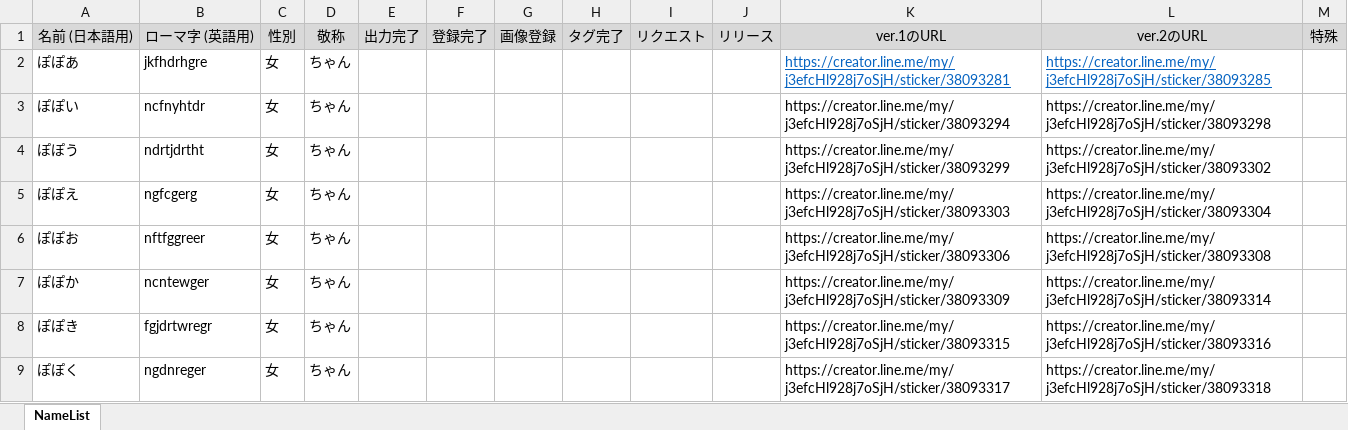
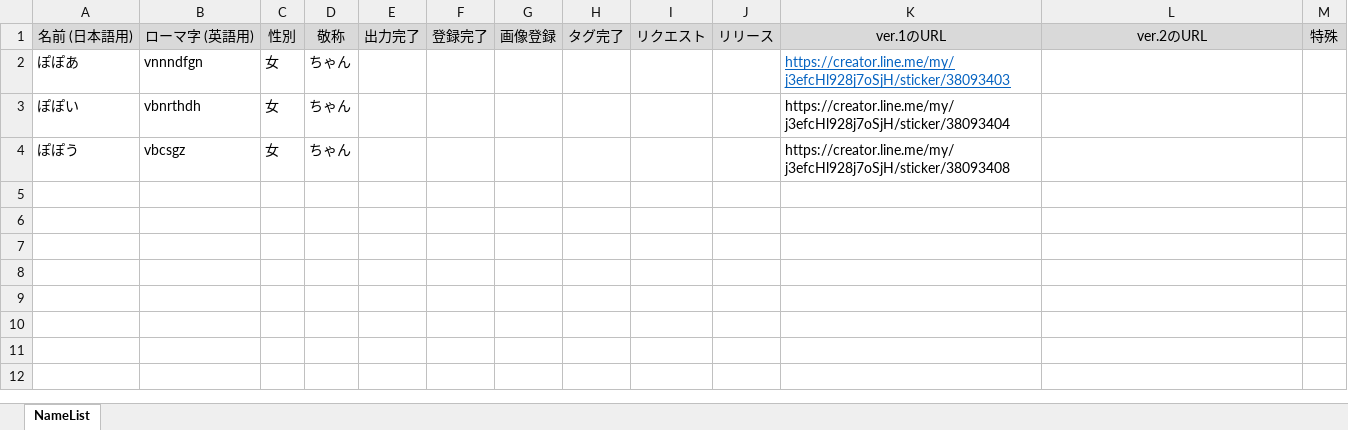
Before and after one commit to daicho/registicker, an Excel workbook: NameList.xlsx, sheet NameList, drawn as a sheet; values as stored, in another font and other column widths than the file's, no borders; the diff names each change by its address in the sheet, - before the commit and + after, or states it on an @@ line.

```diff
--- a/NameList.xlsx (sheet NameList)
+++ b/NameList.xlsx (sheet NameList)
-B2: jkfhdrhgre
+B2: vnnndfgn
-K2: https://creator.line.me/my/j3efcHl928j7oSjH/sticker/38093281
+K2: https://creator.line.me/my/j3efcHl928j7oSjH/sticker/38093403
-L2: https://creator.line.me/my/j3efcHl928j7oSjH/sticker/38093285
+L2: (empty)
-B3: ncfnyhtdr
+B3: vbnrthdh
-K3: https://creator.line.me/my/j3efcHl928j7oSjH/sticker/38093294
+K3: https://creator.line.me/my/j3efcHl928j7oSjH/sticker/38093404
-L3: https://creator.line.me/my/j3efcHl928j7oSjH/sticker/38093298
+L3: (empty)
-B4: ndrtjdrtht
+B4: vbcsgz
-K4: https://creator.line.me/my/j3efcHl928j7oSjH/sticker/38093299
+K4: https://creator.line.me/my/j3efcHl928j7oSjH/sticker/38093408
-L4: https://creator.line.me/my/j3efcHl928j7oSjH/sticker/38093302
+L4: (empty)
-row 5: ぽぽえ | ngfcgerg | 女 | ちゃん |  |  |  |  |  |  | https://creator.line.me/my/j3efcHl928j7oSjH/sticker/38093303 | https://creator.line.me/my/j3efcHl928j7oSjH/sticker/38093304
-row 6: ぽぽお | nftfggreer | 女 | ちゃん |  |  |  |  |  |  | https://creator.line.me/my/j3efcHl928j7oSjH/sticker/38093306 | https://creator.line.me/my/j3efcHl928j7oSjH/sticker/38093308
-row 7: ぽぽか | ncntewger | 女 | ちゃん |  |  |  |  |  |  | https://creator.line.me/my/j3efcHl928j7oSjH/sticker/38093309 | https://creator.line.me/my/j3efcHl928j7oSjH/sticker/38093314
-row 8: ぽぽき | fgjdrtwregr | 女 | ちゃん |  |  |  |  |  |  | https://creator.line.me/my/j3efcHl928j7oSjH/sticker/38093315 | https://creator.line.me/my/j3efcHl928j7oSjH/sticker/38093316
-row 9: ぽぽく | ngdnreger | 女 | ちゃん |  |  |  |  |  |  | https://creator.line.me/my/j3efcHl928j7oSjH/sticker/38093317 | https://creator.line.me/my/j3efcHl928j7oSjH/sticker/38093318
```
Also changed, not shown: 9 other files.
